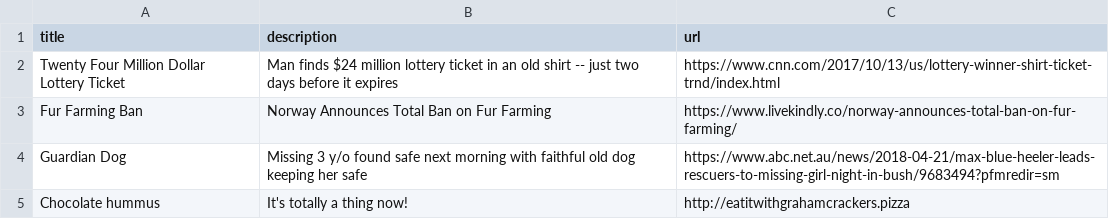
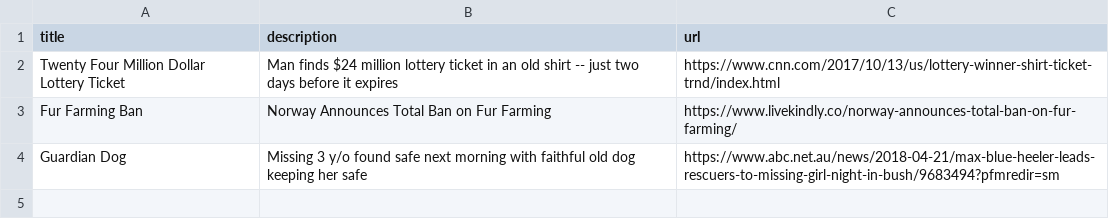
Before and after one commit to BradenLawrence/la-challenges, a CSV file: news-aggregator-plus-2/data/articles.csv, drawn as a sheet; the diff names each change by its address in the sheet, - before the commit and + after, or states it on an @@ line.

```diff
--- a/news-aggregator-plus-2/data/articles.csv
+++ b/news-aggregator-plus-2/data/articles.csv
-row 5: Chocolate hummus | It's totally a thing now! | http://eatitwithgrahamcrackers.pizza
```
Also changed, not shown: 2 other files.
